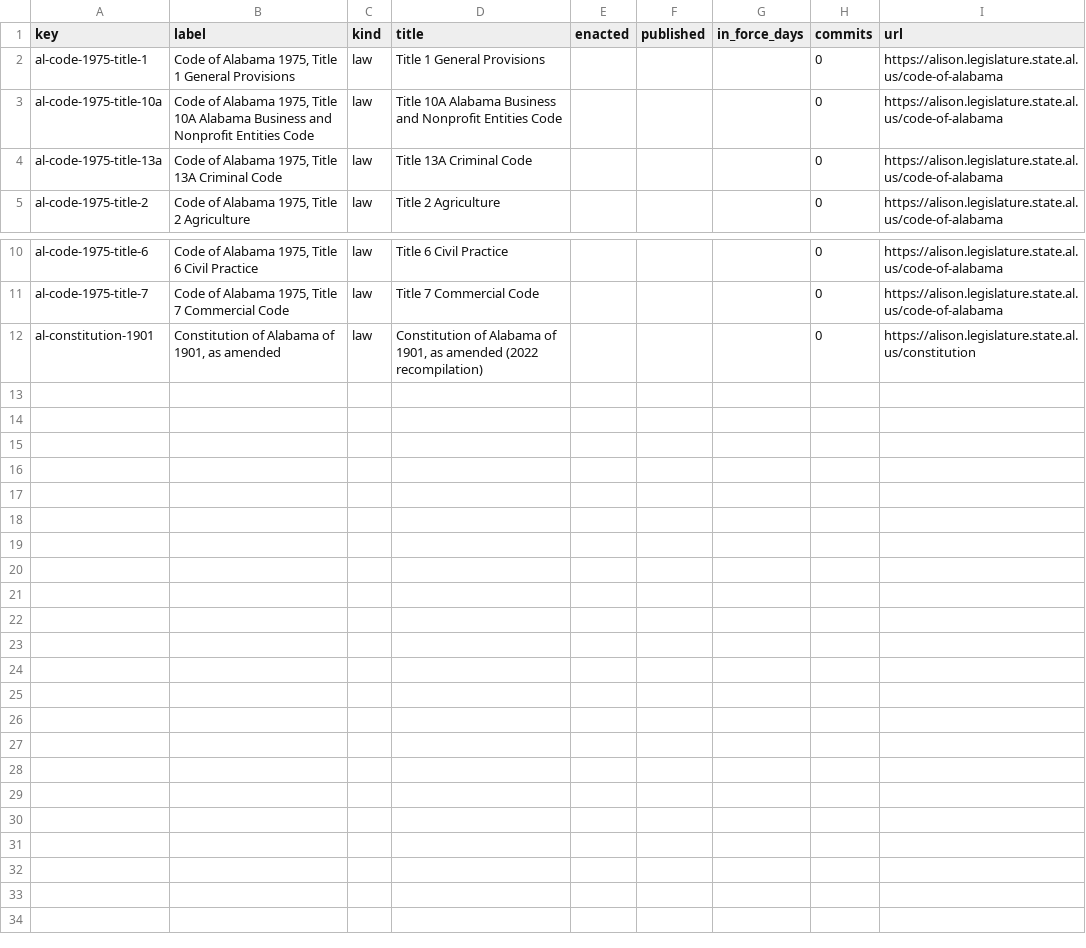
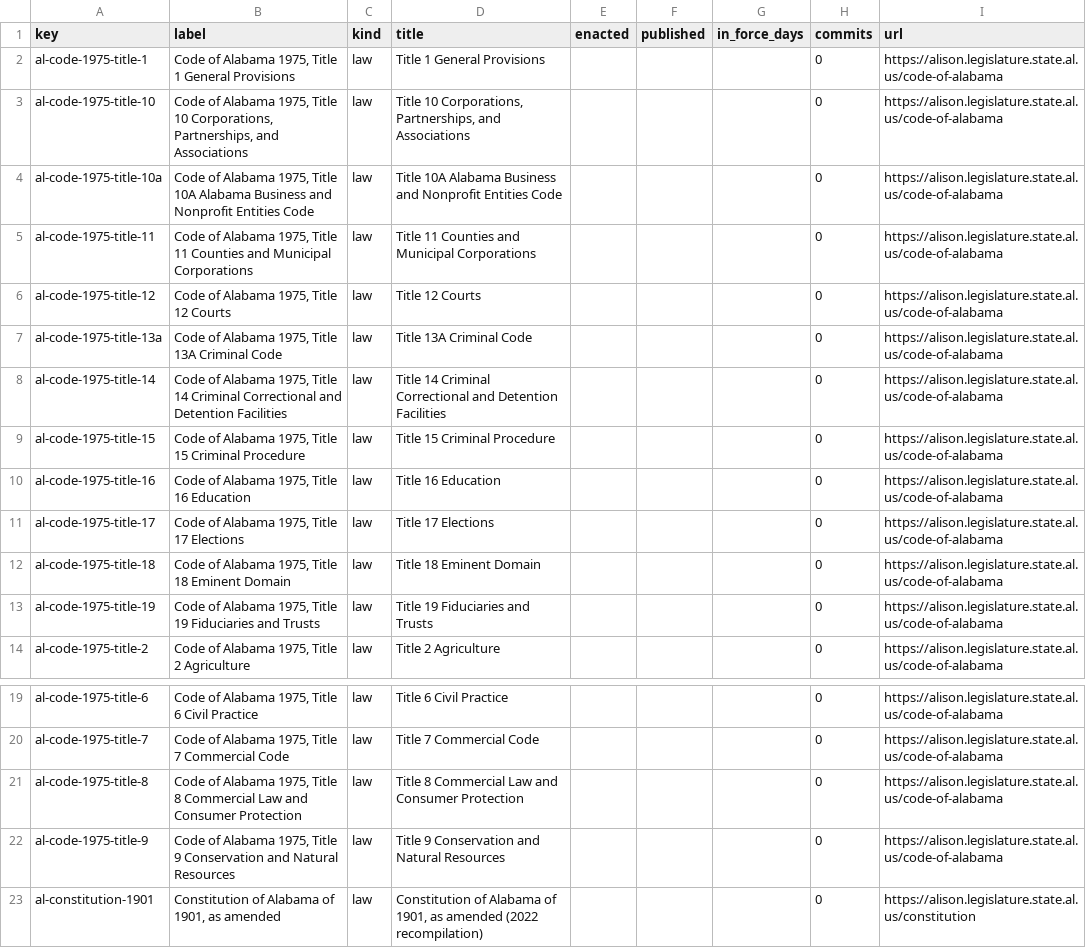
Before and after one commit to lexifina/united-states-alabama-law, a CSV file: data/laws.csv, drawn as a sheet; only a part is shown, gaps mark what is left out; the diff names each change by its address in the sheet, - before the commit and + after, or states it on an @@ line.

Commit message:
Documentation, tables, tools and REPRODUCE.md
Appended 11 commits to 67bc0ae59010; corpus sha256 927f60d0209f050ad443d095b6635bebb764436d096ed0f792aef91a6be08968, data retrieved 2026-11-03.

```diff
--- a/data/laws.csv
+++ b/data/laws.csv
+row 3: al-code-1975-title-10 | Code of Alabama 1975, Title 10 Corporations, Partnerships, and Associations | law | Title 10 Corporations, Partnerships, and Associations |  |  |  | 0 | https://alison.legislature.state.al.us/code-of-alabama
+row 5: al-code-1975-title-11 | Code of Alabama 1975, Title 11 Counties and Municipal Corporations | law | Title 11 Counties and Municipal Corporations |  |  |  | 0 | https://alison.legislature.state.al.us/code-of-alabama
+row 6: al-code-1975-title-12 | Code of Alabama 1975, Title 12 Courts | law | Title 12 Courts |  |  |  | 0 | https://alison.legislature.state.al.us/code-of-alabama
+row 8: al-code-1975-title-14 | Code of Alabama 1975, Title 14 Criminal Correctional and Detention Facilities | law | Title 14 Criminal Correctional and Detention Facilities |  |  |  | 0 | https://alison.legislature.state.al.us/code-of-alabama
+row 9: al-code-1975-title-15 | Code of Alabama 1975, Title 15 Criminal Procedure | law | Title 15 Criminal Procedure |  |  |  | 0 | https://alison.legislature.state.al.us/code-of-alabama
+row 10: al-code-1975-title-16 | Code of Alabama 1975, Title 16 Education | law | Title 16 Education |  |  |  | 0 | https://alison.legislature.state.al.us/code-of-alabama
+row 11: al-code-1975-title-17 | Code of Alabama 1975, Title 17 Elections | law | Title 17 Elections |  |  |  | 0 | https://alison.legislature.state.al.us/code-of-alabama
+row 12: al-code-1975-title-18 | Code of Alabama 1975, Title 18 Eminent Domain | law | Title 18 Eminent Domain |  |  |  | 0 | https://alison.legislature.state.al.us/code-of-alabama
+row 13: al-code-1975-title-19 | Code of Alabama 1975, Title 19 Fiduciaries and Trusts | law | Title 19 Fiduciaries and Trusts |  |  |  | 0 | https://alison.legislature.state.al.us/code-of-alabama
+row 21: al-code-1975-title-8 | Code of Alabama 1975, Title 8 Commercial Law and Consumer Protection | law | Title 8 Commercial Law and Consumer Protection |  |  |  | 0 | https://alison.legislature.state.al.us/code-of-alabama
+row 22: al-code-1975-title-9 | Code of Alabama 1975, Title 9 Conservation and Natural Resources | law | Title 9 Conservation and Natural Resources |  |  |  | 0 | https://alison.legislature.state.al.us/code-of-alabama
```
Also changed, not shown: data/commits.csv, 14 other files.
